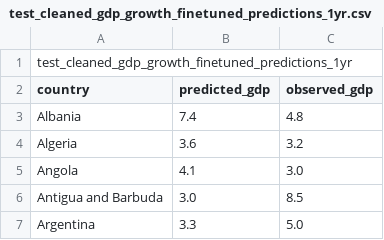
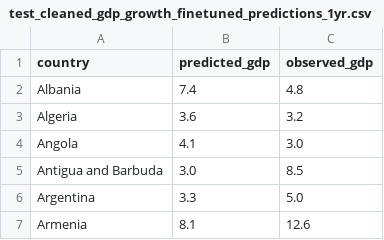
Before and after one commit to anwesham-lab/cs325b-llm-forecasting, a CSV file: data/gdp/test_cleaned_gdp_growth_finetuned_predictions_1yr.csv, drawn as a sheet; only a part is shown; the shorter side is filled out with more unchanged rows.

Commit message:
temp zeroshot and finetuned results

```diff
--- a/data/gdp/test_cleaned_gdp_growth_finetuned_predictions_1yr.csv
+++ b/data/gdp/test_cleaned_gdp_growth_finetuned_predictions_1yr.csv
@@ -1,2 +1 @@
-test_cleaned_gdp_growth_finetuned_predictions_1yr
 country,predicted_gdp,observed_gdp
```
Also changed, not shown: data/gdp/test_cleaned_gdp_growth_zero_shot_predictions_1yr.csv.
